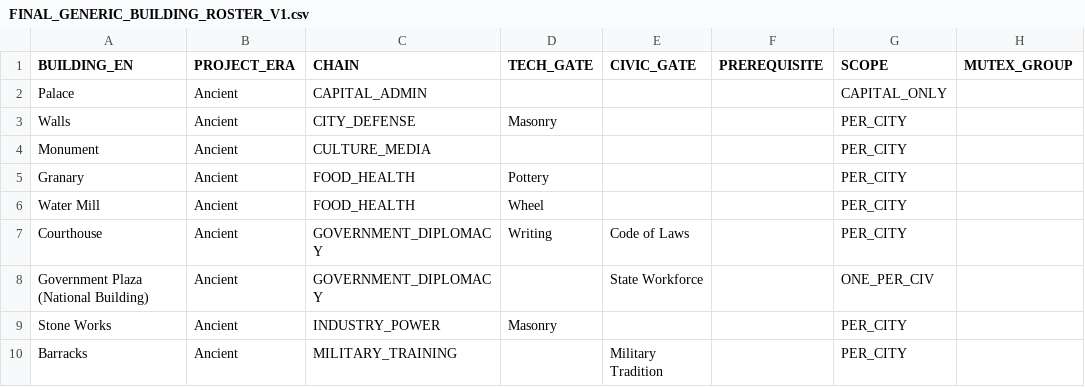
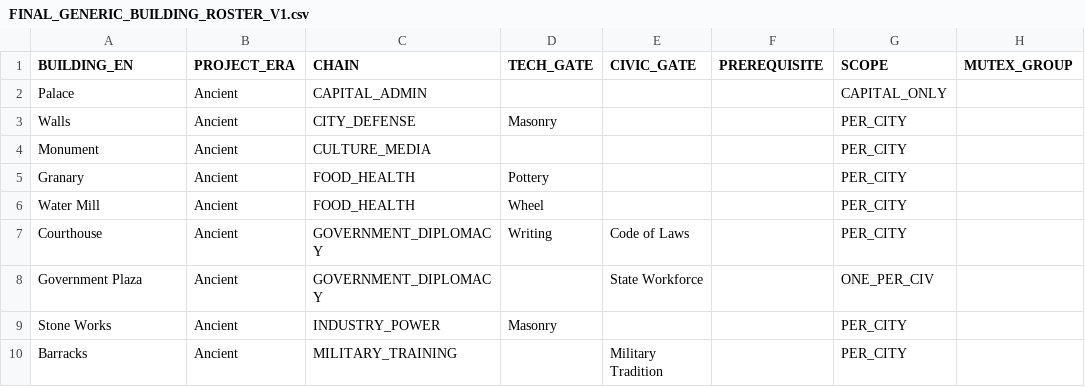
Before and after one commit to physical-geogrpahy-forever/academic_food_chain, a CSV file: city_system/FINAL_GENERIC_BUILDING_ROSTER_V1.csv, drawn as a sheet; only a part is shown; the diff names each change by its address in the sheet, - before the commit and + after, or states it on an @@ line.

Commit message:
Standardize Government Plaza in final building roster

```diff
--- a/city_system/FINAL_GENERIC_BUILDING_ROSTER_V1.csv
+++ b/city_system/FINAL_GENERIC_BUILDING_ROSTER_V1.csv
-A8 (BUILDING_EN): Government Plaza (National Building)
+A8 (BUILDING_EN): Government Plaza
```
